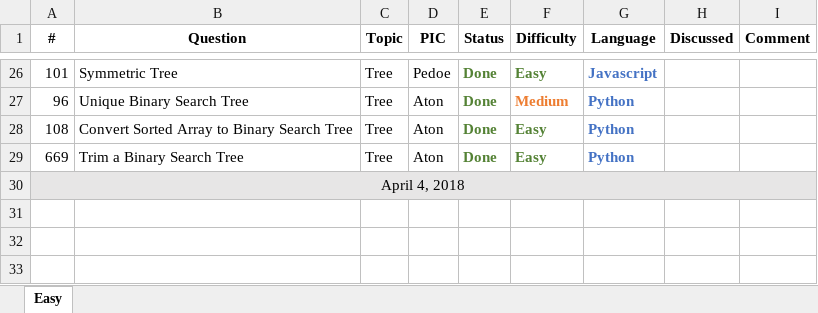
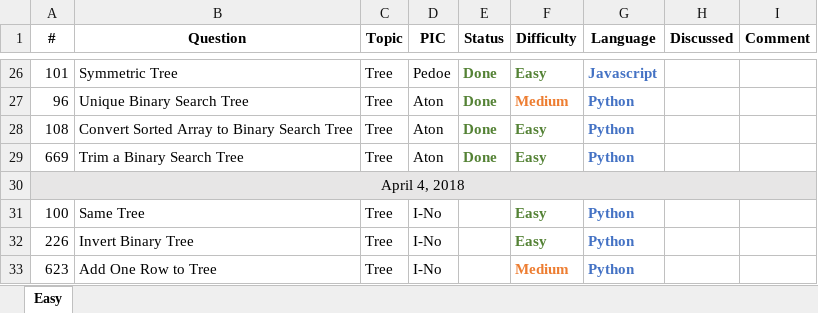
Before and after one commit to pedoe/Dream, an Excel workbook: Leetcode Progress.xlsx, sheet Easy, drawn as a sheet; only a part is shown, gaps mark what is left out; values as stored, in another font and other column widths than the file's, no borders; the diff names each change by its address in the sheet, - before the commit and + after, or states it on an @@ line.

Commit message:
INo picks tree assignments

```diff
--- a/Leetcode Progress.xlsx (sheet Easy)
+++ b/Leetcode Progress.xlsx (sheet Easy)
+row 31: 100 | Same Tree | Tree | I-No |  | Easy | Python
+row 32: 226 | Invert Binary Tree | Tree | I-No |  | Easy | Python
+row 33: 623 | Add One Row to Tree | Tree | I-No |  | Medium | Python
```
Also changed, not shown: 1 other file.
